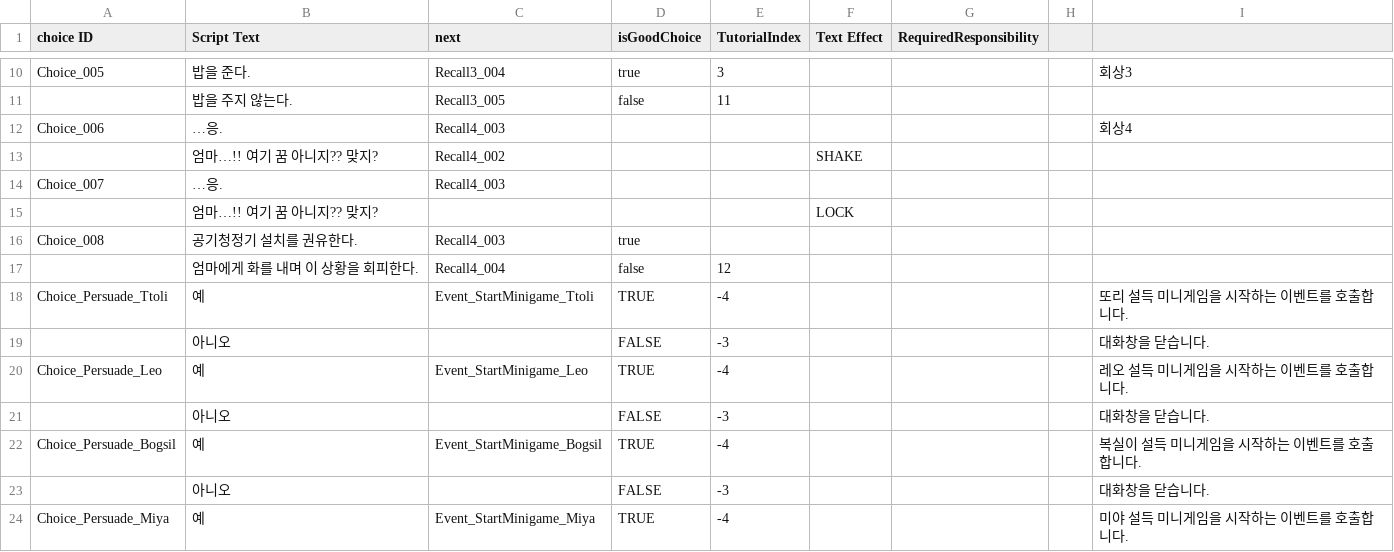
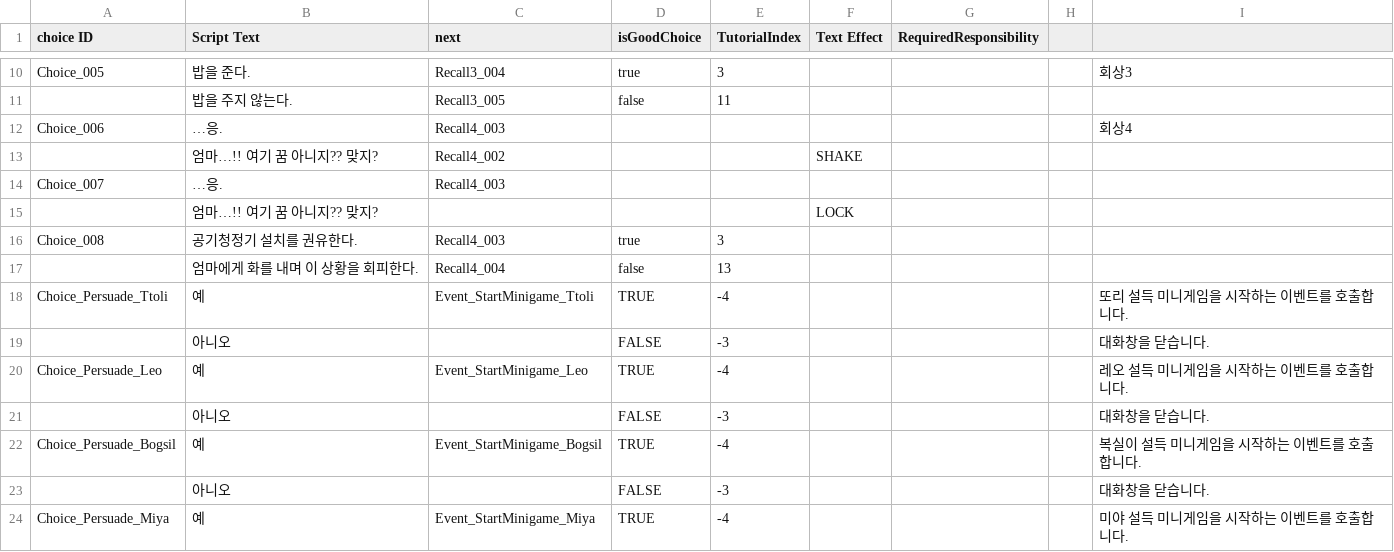
Before and after one commit to zen0113/FourFootsteps, a CSV file: Assets/Resources/Datas/choices.csv, drawn as a sheet; only a part is shown, gaps mark what is left out.

Commit message:
change: choice, event 파일 업데이트

```diff
--- a/Assets/Resources/Datas/choices.csv
+++ b/Assets/Resources/Datas/choices.csv
@@ -15,4 +15,4 @@ Choice_007,…응.,Recall4_003,,,,,,
 ,엄마…!! 여기 꿈 아니지?? 맞지?,,,,LOCK,,,
-Choice_008,공기청정기 설치를 권유한다.,Recall4_003,true,,,,,
-,엄마에게 화를 내며 이 상황을 회피한다.,Recall4_004,false,12,,,,
+Choice_008,공기청정기 설치를 권유한다.,Recall4_003,true,3,,,,
+,엄마에게 화를 내며 이 상황을 회피한다.,Recall4_004,false,13,,,,
 Choice_Persuade_Ttoli,예,Event_StartMinigame_Ttoli,TRUE,-4,,,,또리 설득 미니게임을 시작하는 이벤트를 호출합니다.
```
Also changed, not shown: Assets/Resources/Datas/events.csv.
